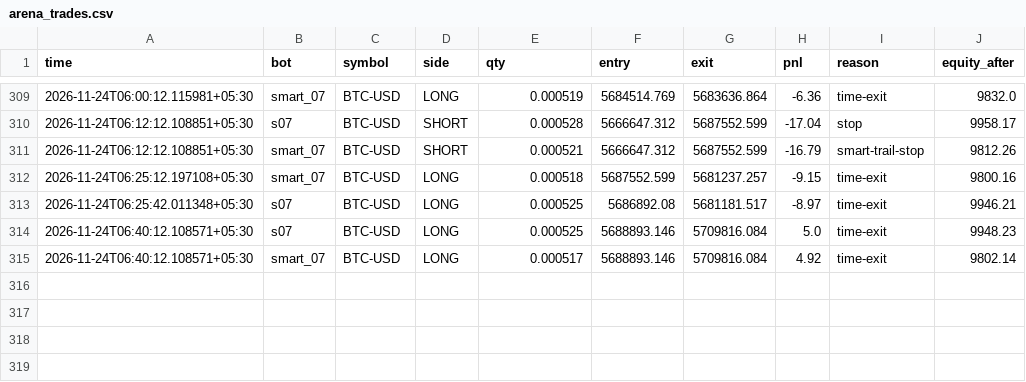
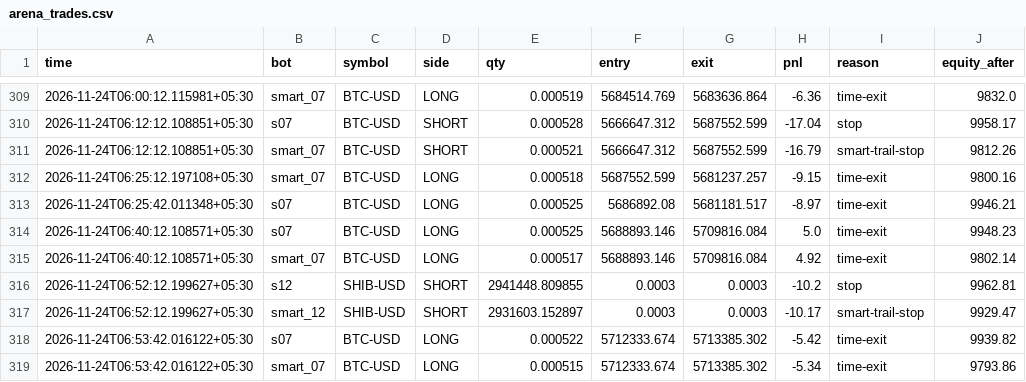
Before and after one commit to tusharghosh66-debug/night-trader, a CSV file: arena_trades.csv, drawn as a sheet; only a part is shown, gaps mark what is left out; the diff names each change by its address in the sheet, - before the commit and + after, or states it on an @@ line.

```diff
--- a/arena_trades.csv
+++ b/arena_trades.csv
+row 316: 2026-11-24T06:52:12.199627+05:30 | s12 | SHIB-USD | SHORT | 2941448.809855 | 0.0003 | 0.0003 | -10.2 | stop | 9962.81
+row 317: 2026-11-24T06:52:12.199627+05:30 | smart_12 | SHIB-USD | SHORT | 2931603.152897 | 0.0003 | 0.0003 | -10.17 | smart-trail-stop | 9929.47
+row 318: 2026-11-24T06:53:42.016122+05:30 | s07 | BTC-USD | LONG | 0.000522 | 5712333.674 | 5713385.302 | -5.42 | time-exit | 9939.82
+row 319: 2026-11-24T06:53:42.016122+05:30 | smart_07 | BTC-USD | LONG | 0.000515 | 5712333.674 | 5713385.302 | -5.34 | time-exit | 9793.86
```
Also changed, not shown: 6 other files.
